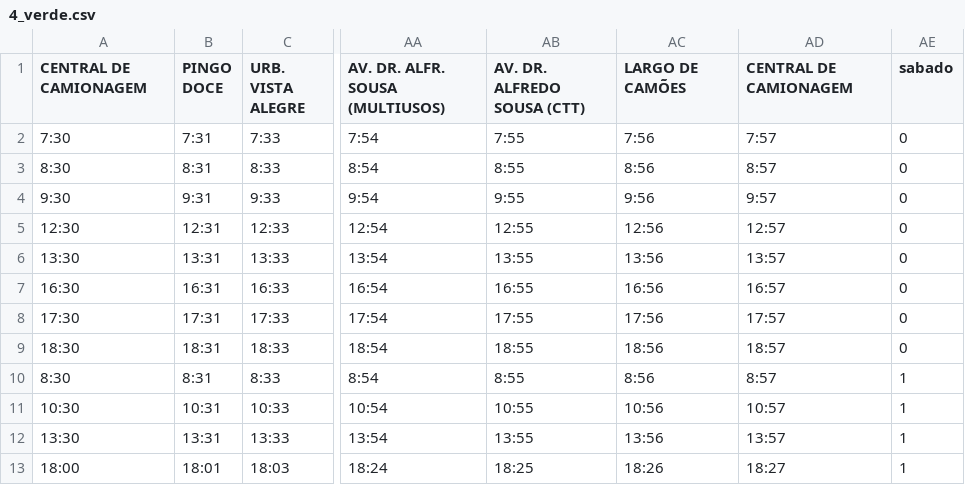
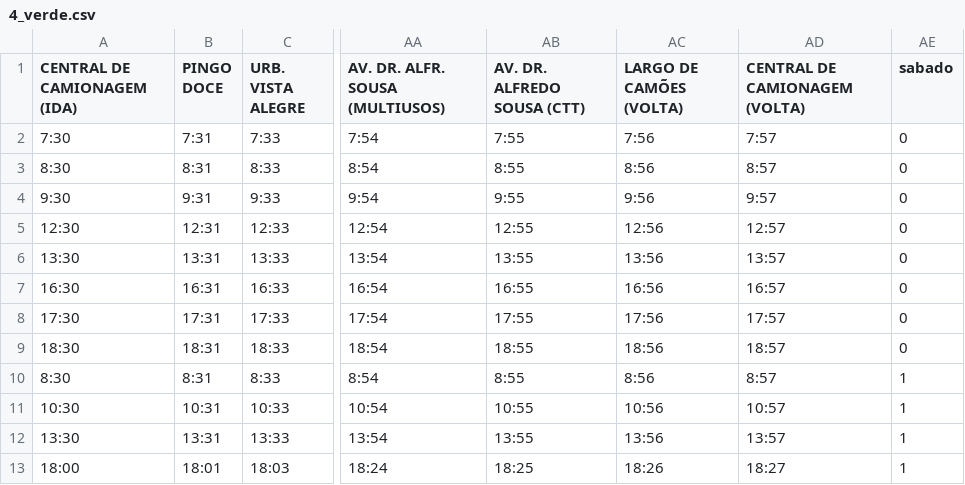
Before and after one commit to guivieiratorres/portfolio, a CSV file: dfs/4_verde.csv, drawn as a sheet; only a part is shown, gaps mark what is left out; the diff names each change by its address in the sheet, - before the commit and + after, or states it on an @@ line.

```diff
--- a/dfs/4_verde.csv
+++ b/dfs/4_verde.csv
-A1: CENTRAL DE CAMIONAGEM
+A1: CENTRAL DE CAMIONAGEM (IDA)
-AC1: LARGO DE CAMÕES
+AC1: LARGO DE CAMÕES (VOLTA)
-AD1: CENTRAL DE CAMIONAGEM
+AD1: CENTRAL DE CAMIONAGEM (VOLTA)
```
Also changed, not shown: dfs/1_azul.csv, dfs/2_amarela.csv, 11 other files.
